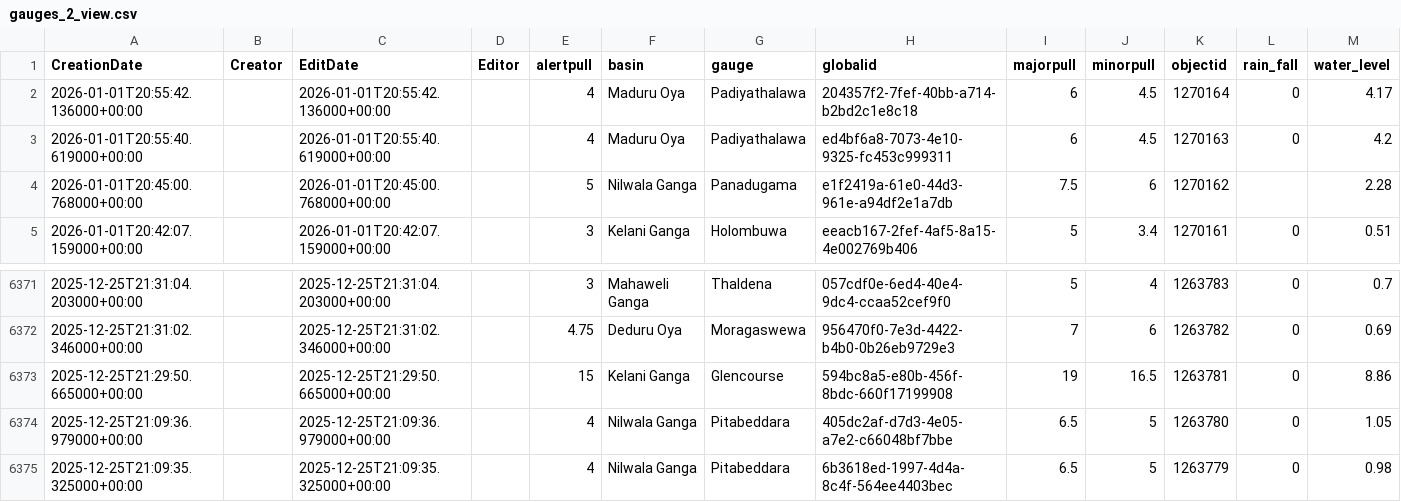
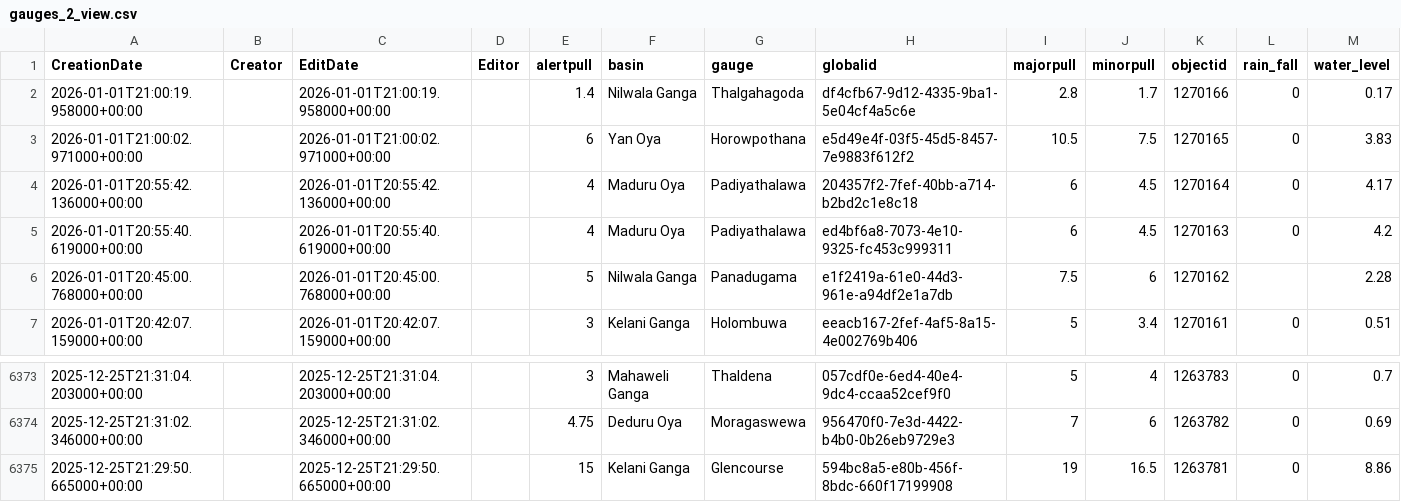
Before and after one commit to enigmazero-net/rise-lk-flood-data, a CSV file: data/gauges_2_view.csv, drawn as a sheet; only a part is shown, gaps mark what is left out.

```diff
--- a/data/gauges_2_view.csv
+++ b/data/gauges_2_view.csv
@@ -1,2 +1,4 @@
 CreationDate,Creator,EditDate,Editor,alertpull,basin,gauge,globalid,majorpull,minorpull,objectid,rain_fall,water_level
+2026-01-01T21:00:19.958000+00:00,,2026-01-01T21:00:19.958000+00:00,,1.4,Nilwala Ganga,Thalgahagoda,df4cfb67-9d12-4335-9ba1-5e04cf4a5c6e,2.8,1.7,1270166,0,0.17
+2026-01-01T21:00:02.971000+00:00,,2026-01-01T21:00:02.971000+00:00,,6,Yan Oya,Horowpothana,e5d49e4f-03f5-45d5-8457-7e9883f612f2,10.5,7.5,1270165,0,3.83
 2026-01-01T20:55:42.136000+00:00,,2026-01-01T20:55:42.136000+00:00,,4,Maduru Oya,Padiyathalawa,204357f2-7fef-40bb-a714-b2bd2c1e8c18,6,4.5,1270164,0,4.17
@@ -6373,3 +6375 @@ CreationDate,Creator,EditDate,Editor,alertpull,basin,gauge,globalid,majorpull,mi
 2025-12-25T21:29:50.665000+00:00,,2025-12-25T21:29:50.665000+00:00,,15,Kelani Ganga,Glencourse,594bc8a5-e80b-456f-8bdc-660f17199908,19,16.5,1263781,0,8.86
-2025-12-25T21:09:36.979000+00:00,,2025-12-25T21:09:36.979000+00:00,,4,Nilwala Ganga,Pitabeddara,405dc2af-d7d3-4e05-a7e2-c66048bf7bbe,6.5,5,1263780,0,1.05
-2025-12-25T21:09:35.325000+00:00,,2025-12-25T21:09:35.325000+00:00,,4,Nilwala Ganga,Pitabeddara,6b3618ed-1997-4d4a-8c4f-564ee4403bec,6.5,5,1263779,0,0.98
```
Also changed, not shown: 1 other file.
